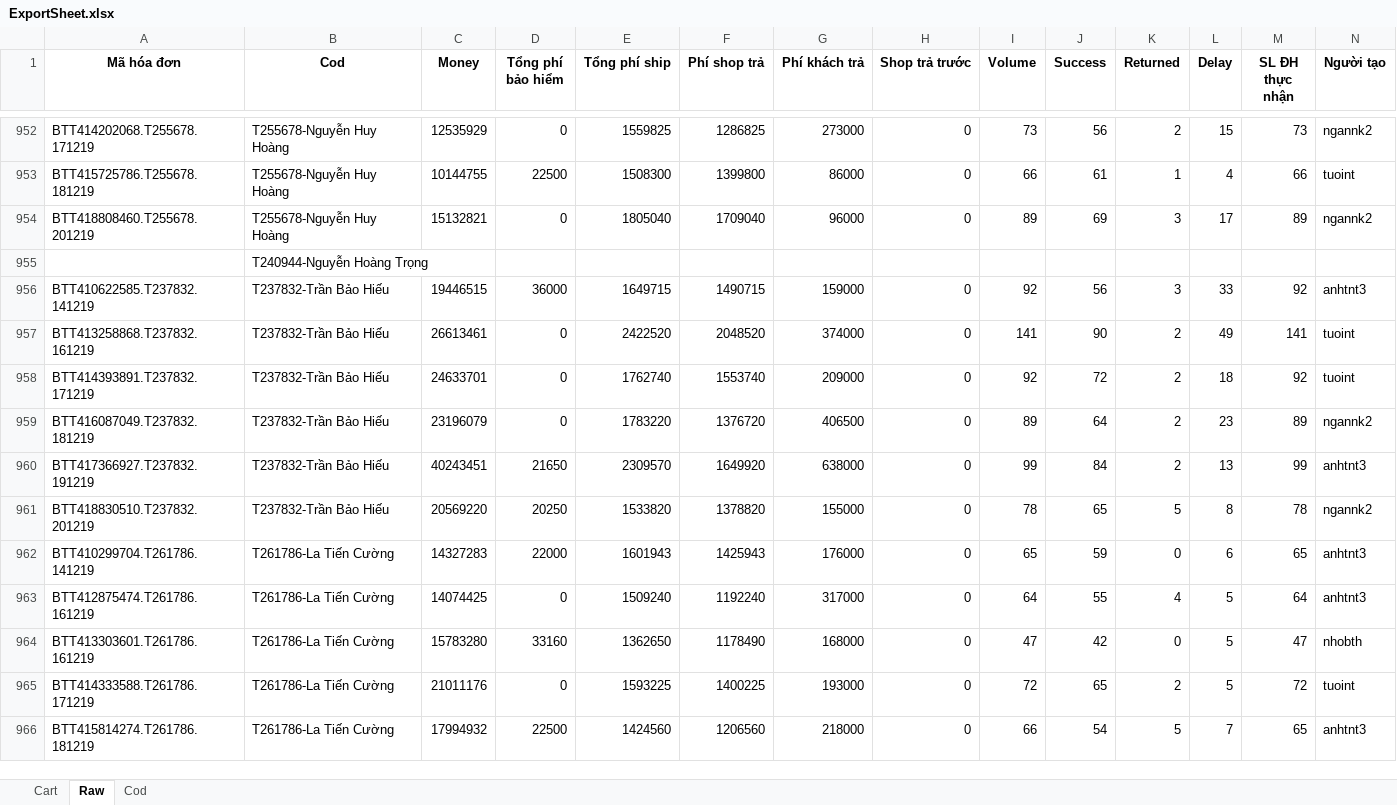
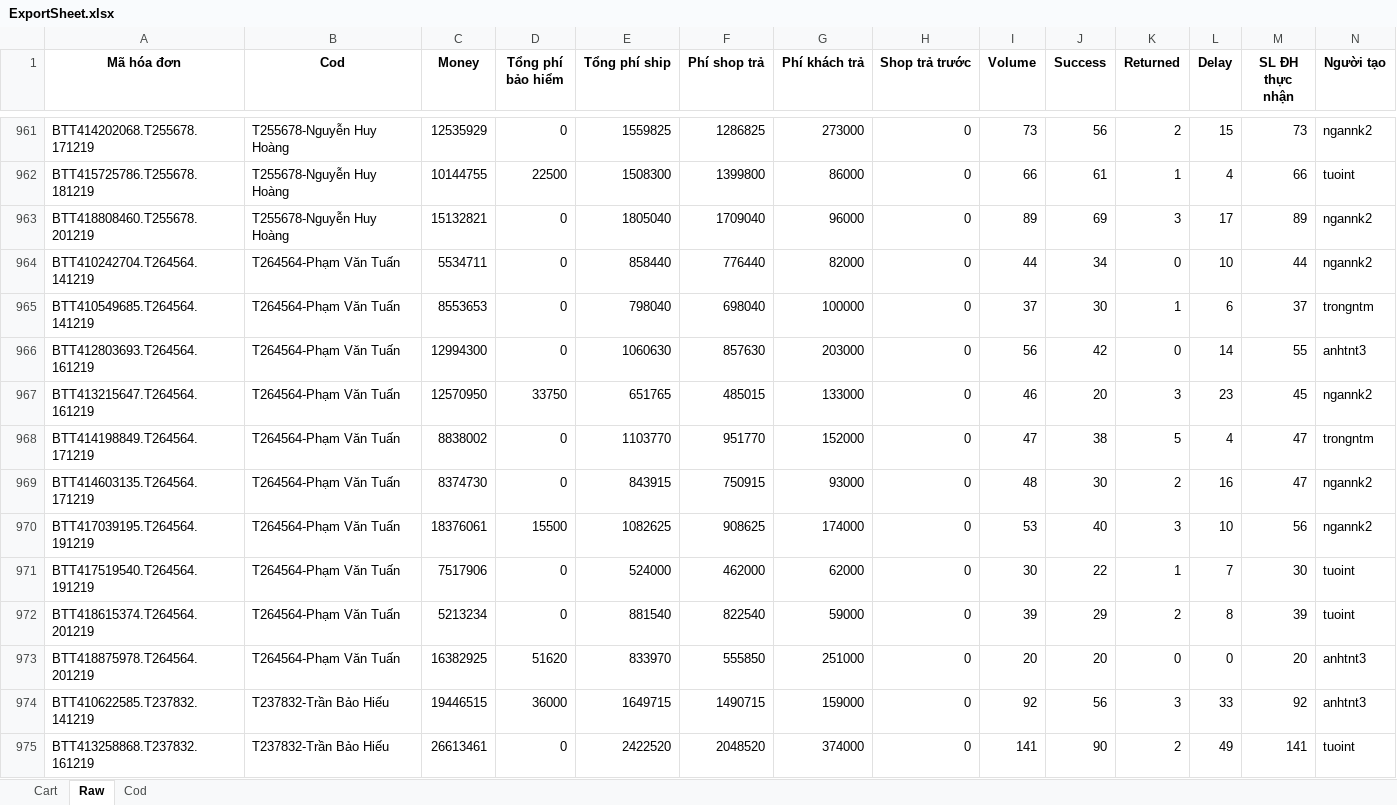
Before and after one commit to vuquangnguyen2016/GHTK_Reports, an Excel workbook: AnalysingVolume/ExportSheet.xlsx, sheet Raw, drawn as a sheet; only a part is shown, gaps mark what is left out; the shorter side is filled out with more unchanged rows; values as stored, in another font and other column widths than the file's, no borders; removed rows and columns are numbered as before the commit, all else as after; rows hold the shown columns only; the diff covers the shown part only; the diff names each change by its address in the sheet, - before the commit and + after, or states it on an @@ line.

```diff
--- a/AnalysingVolume/ExportSheet.xlsx (sheet Raw)
+++ b/AnalysingVolume/ExportSheet.xlsx (sheet Raw)
-row 955:  | T240944-Nguyễn Hoàng Trọng
+row 964: BTT410242704.T264564.141219 | T264564-Phạm Văn Tuấn | 5534711 | 0 | 858440 | 776440 | 82000 | 0 | 44 | 34 | 0 | 10 | 44 | ngannk2
+row 965: BTT410549685.T264564.141219 | T264564-Phạm Văn Tuấn | 8553653 | 0 | 798040 | 698040 | 100000 | 0 | 37 | 30 | 1 | 6 | 37 | trongntm
+row 966: BTT412803693.T264564.161219 | T264564-Phạm Văn Tuấn | 12994300 | 0 | 1060630 | 857630 | 203000 | 0 | 56 | 42 | 0 | 14 | 55 | anhtnt3
+row 967: BTT413215647.T264564.161219 | T264564-Phạm Văn Tuấn | 12570950 | 33750 | 651765 | 485015 | 133000 | 0 | 46 | 20 | 3 | 23 | 45 | ngannk2
+row 968: BTT414198849.T264564.171219 | T264564-Phạm Văn Tuấn | 8838002 | 0 | 1103770 | 951770 | 152000 | 0 | 47 | 38 | 5 | 4 | 47 | trongntm
+row 969: BTT414603135.T264564.171219 | T264564-Phạm Văn Tuấn | 8374730 | 0 | 843915 | 750915 | 93000 | 0 | 48 | 30 | 2 | 16 | 47 | ngannk2
+row 970: BTT417039195.T264564.191219 | T264564-Phạm Văn Tuấn | 18376061 | 15500 | 1082625 | 908625 | 174000 | 0 | 53 | 40 | 3 | 10 | 56 | ngannk2
+row 971: BTT417519540.T264564.191219 | T264564-Phạm Văn Tuấn | 7517906 | 0 | 524000 | 462000 | 62000 | 0 | 30 | 22 | 1 | 7 | 30 | tuoint
+row 972: BTT418615374.T264564.201219 | T264564-Phạm Văn Tuấn | 5213234 | 0 | 881540 | 822540 | 59000 | 0 | 39 | 29 | 2 | 8 | 39 | tuoint
+row 973: BTT418875978.T264564.201219 | T264564-Phạm Văn Tuấn | 16382925 | 51620 | 833970 | 555850 | 251000 | 0 | 20 | 20 | 0 | 0 | 20 | anhtnt3
```
Also changed, not shown: 50 added rows, 1 removed row and 19 edited cells elsewhere in this sheet, sheet Cart, sheet Cod, AnalysingVolume/CodQ1.xlsx, 6 other files.
